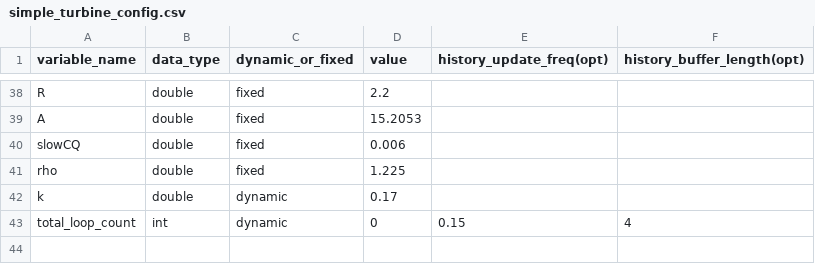
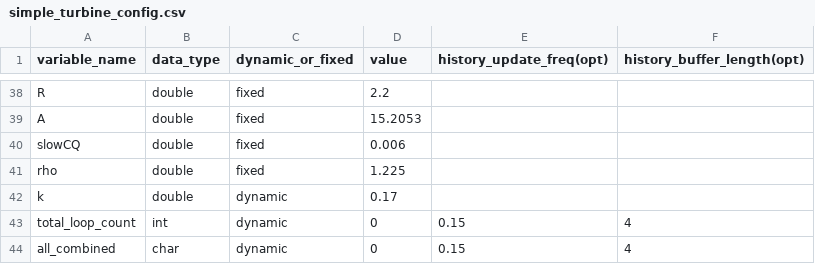
Before and after one commit to XFlow-Energy/xfe-control-sim, a CSV file: sim_example/config/simple_turbine_config.csv, drawn as a sheet; only a part is shown, gaps mark what is left out.

Commit message:
need this too

```diff
--- a/sim_example/config/simple_turbine_config.csv
+++ b/sim_example/config/simple_turbine_config.csv
@@ -43 +43,2 @@ k,double,dynamic,0.17
 total_loop_count,int,dynamic,0,0.15,4
+all_combined,char,dynamic,0,0.15,4
```
